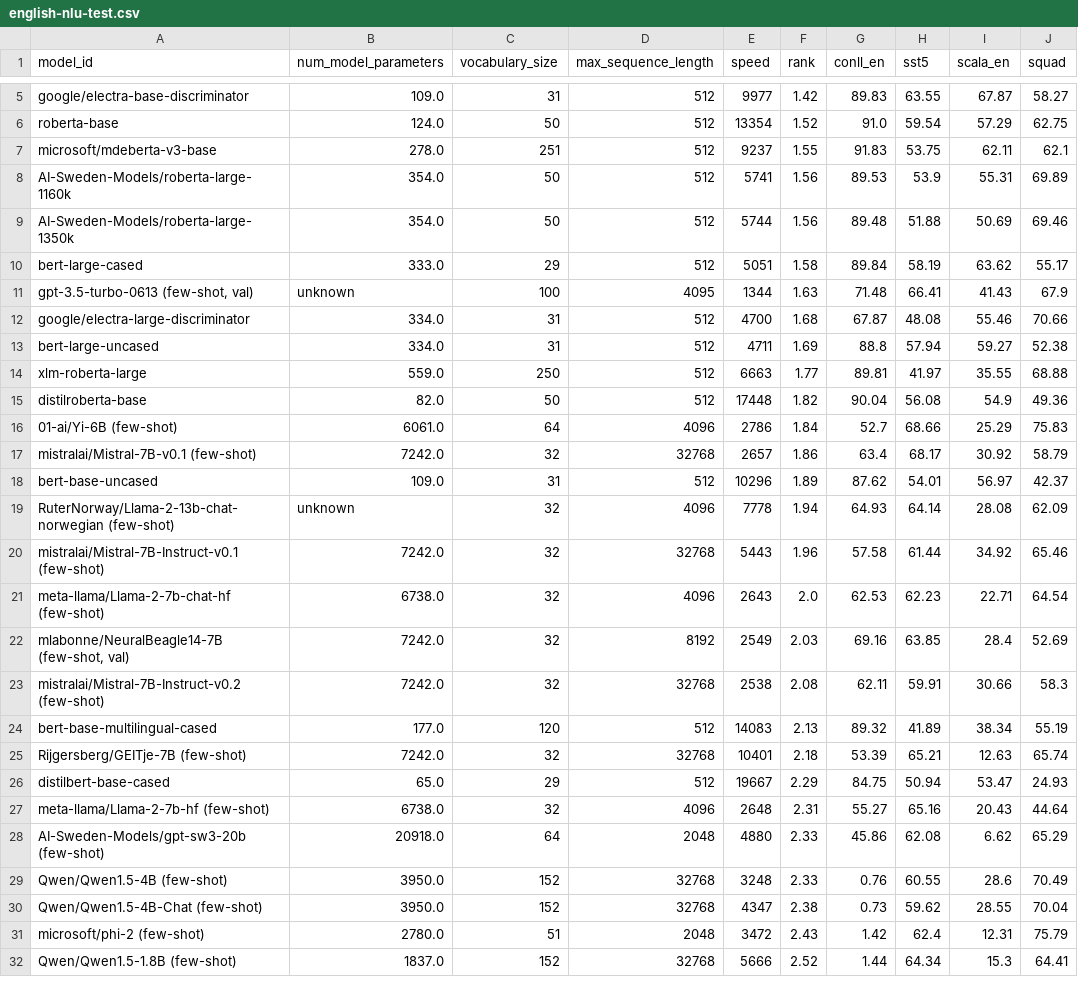
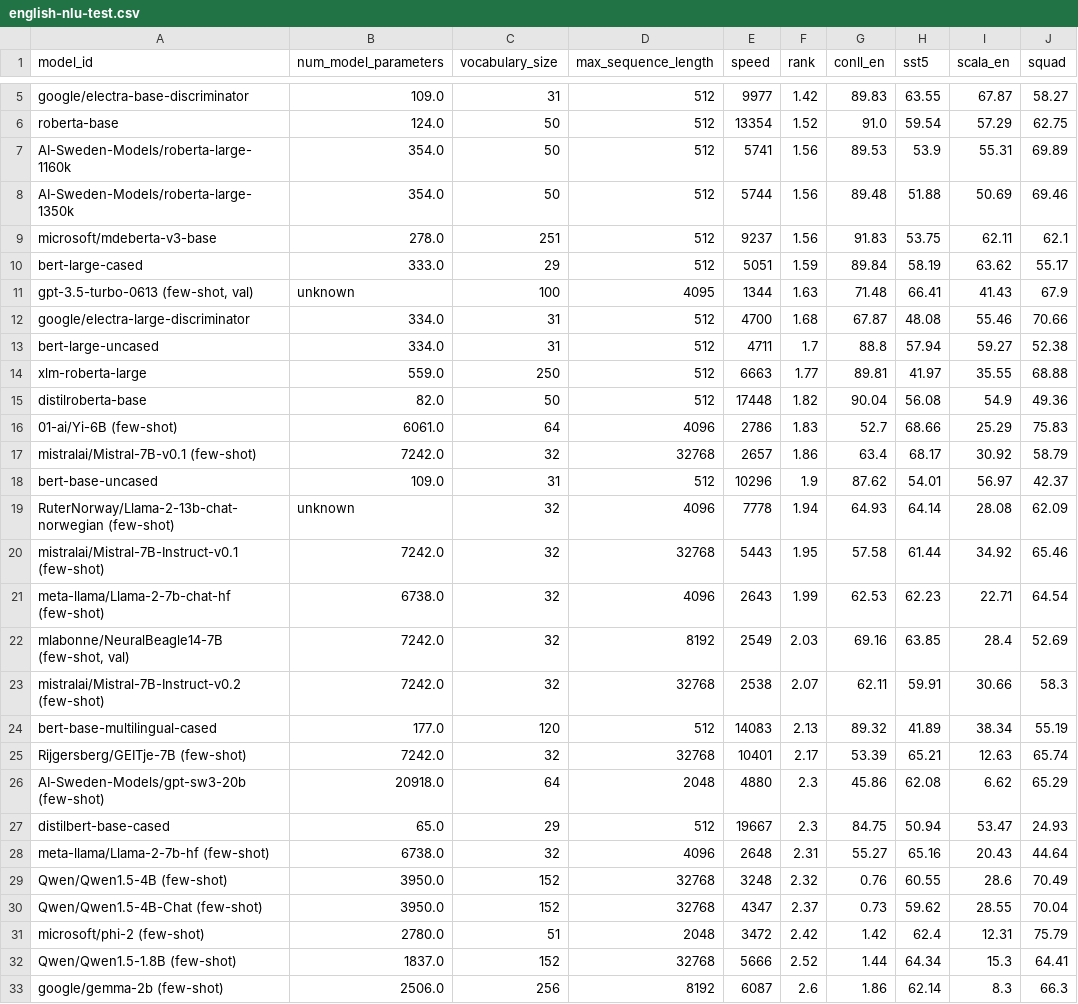
Before and after one commit to ScandEval/scandeval.github.io, a CSV file: english-nlu-test.csv, drawn as a sheet; only a part is shown, gaps mark what is left out; the diff covers the shown part only.

```diff
--- a/english-nlu-test.csv
+++ b/english-nlu-test.csv
@@ -6,27 +6,28 @@ google/electra-base-discriminator,109.0,31,512,9977,1.42,89.83,63.55,67.87,58.27
 roberta-base,124.0,50,512,13354,1.52,91.0,59.54,57.29,62.75
-microsoft/mdeberta-v3-base,278.0,251,512,9237,1.55,91.83,53.75,62.11,62.1
 AI-Sweden-Models/roberta-large-1160k,354.0,50,512,5741,1.56,89.53,53.9,55.31,69.89
 AI-Sweden-Models/roberta-large-1350k,354.0,50,512,5744,1.56,89.48,51.88,50.69,69.46
-bert-large-cased,333.0,29,512,5051,1.58,89.84,58.19,63.62,55.17
+microsoft/mdeberta-v3-base,278.0,251,512,9237,1.56,91.83,53.75,62.11,62.1
+bert-large-cased,333.0,29,512,5051,1.59,89.84,58.19,63.62,55.17
 "gpt-3.5-turbo-0613 (few-shot, val)",unknown,100,4095,1344,1.63,71.48,66.41,41.43,67.9
 google/electra-large-discriminator,334.0,31,512,4700,1.68,67.87,48.08,55.46,70.66
-bert-large-uncased,334.0,31,512,4711,1.69,88.8,57.94,59.27,52.38
+bert-large-uncased,334.0,31,512,4711,1.7,88.8,57.94,59.27,52.38
 xlm-roberta-large,559.0,250,512,6663,1.77,89.81,41.97,35.55,68.88
 distilroberta-base,82.0,50,512,17448,1.82,90.04,56.08,54.9,49.36
-01-ai/Yi-6B (few-shot),6061.0,64,4096,2786,1.84,52.7,68.66,25.29,75.83
+01-ai/Yi-6B (few-shot),6061.0,64,4096,2786,1.83,52.7,68.66,25.29,75.83
 mistralai/Mistral-7B-v0.1 (few-shot),7242.0,32,32768,2657,1.86,63.4,68.17,30.92,58.79
-bert-base-uncased,109.0,31,512,10296,1.89,87.62,54.01,56.97,42.37
+bert-base-uncased,109.0,31,512,10296,1.9,87.62,54.01,56.97,42.37
 RuterNorway/Llama-2-13b-chat-norwegian (few-shot),unknown,32,4096,7778,1.94,64.93,64.14,28.08,62.09
-mistralai/Mistral-7B-Instruct-v0.1 (few-shot),7242.0,32,32768,5443,1.96,57.58,61.44,34.92,65.46
-meta-llama/Llama-2-7b-chat-hf (few-shot),6738.0,32,4096,2643,2.0,62.53,62.23,22.71,64.54
+mistralai/Mistral-7B-Instruct-v0.1 (few-shot),7242.0,32,32768,5443,1.95,57.58,61.44,34.92,65.46
+meta-llama/Llama-2-7b-chat-hf (few-shot),6738.0,32,4096,2643,1.99,62.53,62.23,22.71,64.54
 "mlabonne/NeuralBeagle14-7B (few-shot, val)",7242.0,32,8192,2549,2.03,69.16,63.85,28.4,52.69
-mistralai/Mistral-7B-Instruct-v0.2 (few-shot),7242.0,32,32768,2538,2.08,62.11,59.91,30.66,58.3
+mistralai/Mistral-7B-Instruct-v0.2 (few-shot),7242.0,32,32768,2538,2.07,62.11,59.91,30.66,58.3
 bert-base-multilingual-cased,177.0,120,512,14083,2.13,89.32,41.89,38.34,55.19
-Rijgersberg/GEITje-7B (few-shot),7242.0,32,32768,10401,2.18,53.39,65.21,12.63,65.74
-distilbert-base-cased,65.0,29,512,19667,2.29,84.75,50.94,53.47,24.93
+Rijgersberg/GEITje-7B (few-shot),7242.0,32,32768,10401,2.17,53.39,65.21,12.63,65.74
+AI-Sweden-Models/gpt-sw3-20b (few-shot),20918.0,64,2048,4880,2.3,45.86,62.08,6.62,65.29
+distilbert-base-cased,65.0,29,512,19667,2.3,84.75,50.94,53.47,24.93
 meta-llama/Llama-2-7b-hf (few-shot),6738.0,32,4096,2648,2.31,55.27,65.16,20.43,44.64
-AI-Sweden-Models/gpt-sw3-20b (few-shot),20918.0,64,2048,4880,2.33,45.86,62.08,6.62,65.29
-Qwen/Qwen1.5-4B (few-shot),3950.0,152,32768,3248,2.33,0.76,60.55,28.6,70.49
-Qwen/Qwen1.5-4B-Chat (few-shot),3950.0,152,32768,4347,2.38,0.73,59.62,28.55,70.04
-microsoft/phi-2 (few-shot),2780.0,51,2048,3472,2.43,1.42,62.4,12.31,75.79
+Qwen/Qwen1.5-4B (few-shot),3950.0,152,32768,3248,2.32,0.76,60.55,28.6,70.49
+Qwen/Qwen1.5-4B-Chat (few-shot),3950.0,152,32768,4347,2.37,0.73,59.62,28.55,70.04
+microsoft/phi-2 (few-shot),2780.0,51,2048,3472,2.42,1.42,62.4,12.31,75.79
 Qwen/Qwen1.5-1.8B (few-shot),1837.0,152,32768,5666,2.52,1.44,64.34,15.3,64.41
+google/gemma-2b (few-shot),2506.0,256,8192,6087,2.6,1.86,62.14,8.3,66.3
```
Also changed, not shown: 4 edited cells elsewhere in this file, english-nlg-test.csv, 10 other files.
